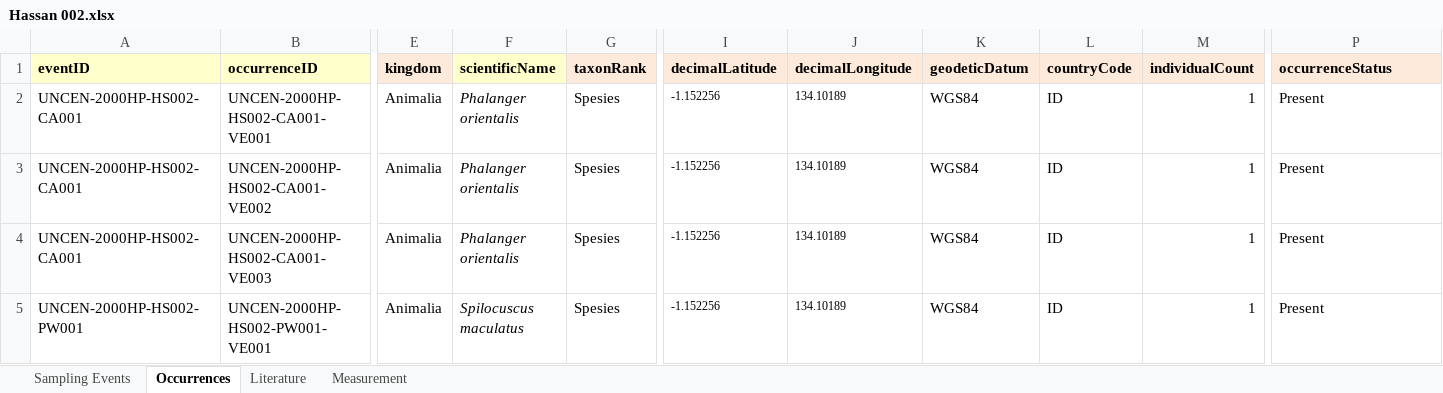
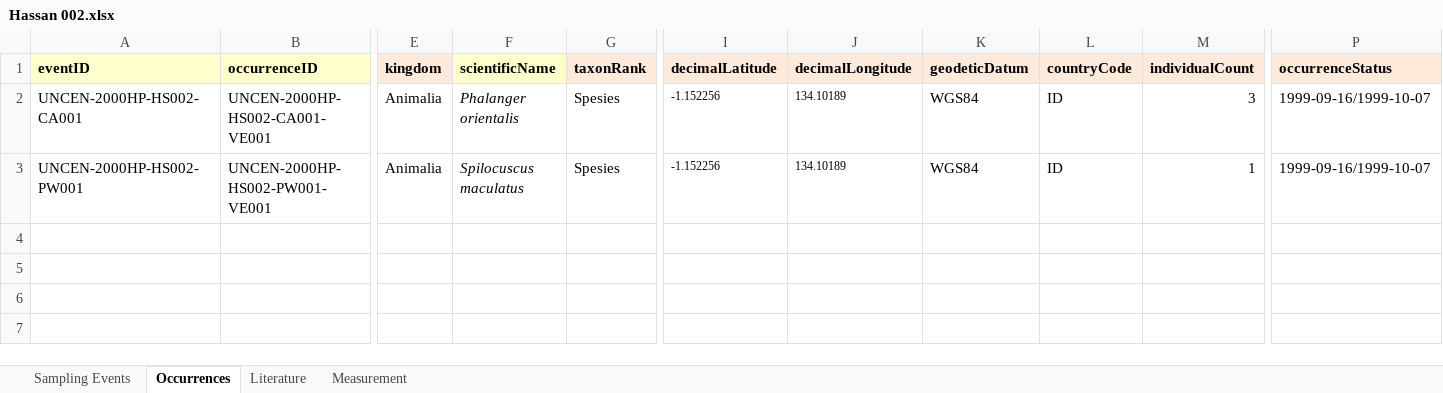
Before and after one commit to rahmianugraha/biodiverskripsi, an Excel workbook: input_xlsx/Hassan 002.xlsx, sheet Occurrences, drawn as a sheet; only a part is shown, gaps mark what is left out; values as stored, in another font and other column widths than the file's, no borders; removed rows and columns are numbered as before the commit, all else as after; rows hold the shown columns only; the diff names each change by its address in the sheet, - before the commit and + after, or states it on an @@ line.

```diff
--- a/input_xlsx/Hassan 002.xlsx (sheet Occurrences)
+++ b/input_xlsx/Hassan 002.xlsx (sheet Occurrences)
-M2 (individualCount): 1
+M2 (individualCount): 3
-P2 (occurrenceStatus): Present
+P2 (occurrenceStatus): 1999-09-16/1999-10-07
-row 3: UNCEN-2000HP-HS002-CA001 | UNCEN-2000HP-HS002-CA001-VE002 | Animalia | Phalanger orientalis | Spesies | -1.152256 | 134.10189 | WGS84 | ID | 1 | Present
-row 4: UNCEN-2000HP-HS002-CA001 | UNCEN-2000HP-HS002-CA001-VE003 | Animalia | Phalanger orientalis | Spesies | -1.152256 | 134.10189 | WGS84 | ID | 1 | Present
-P3 (occurrenceStatus): Present
+P3 (occurrenceStatus): 1999-09-16/1999-10-07
```
Also changed, not shown: input_xlsx/Flora 002.xlsx, input_xlsx/Hassan 001.xlsx, 14 other files.
